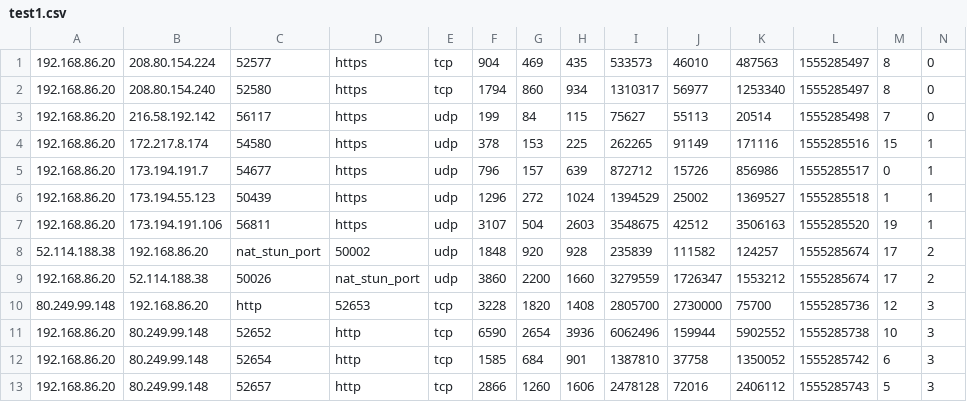
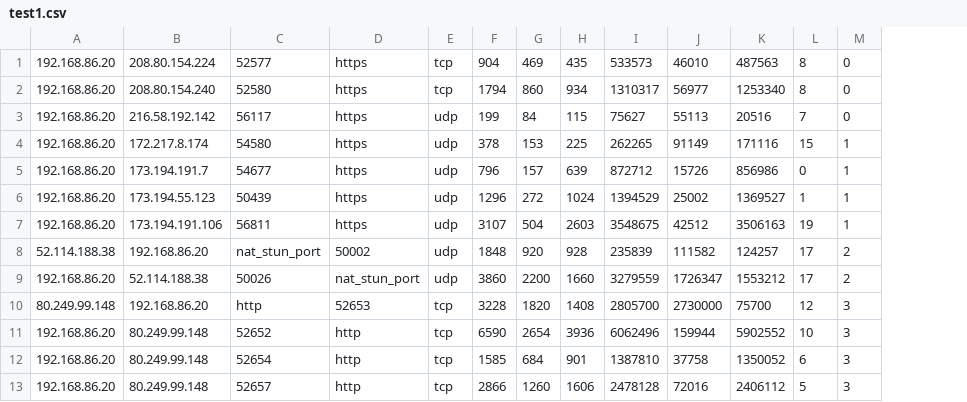
Before and after one commit to Ehkiden/CS371_project, a CSV file: test1.csv, drawn as a sheet; the diff names each change by its address in the sheet, - before the commit and + after, or states it on an @@ line.

```diff
--- a/test1.csv
+++ b/test1.csv
-column L, rows 1-13: 1555285497 | 1555285497 | 1555285498 | 1555285516 | 1555285517 | 1555285518 | 1555285520 | 1555285674 | 1555285674 | 1555285736 | 1555285738 | 1555285742 | 1555285743
-K3: 20514
+K3: 20516
```
Also changed, not shown: 2 other files.
